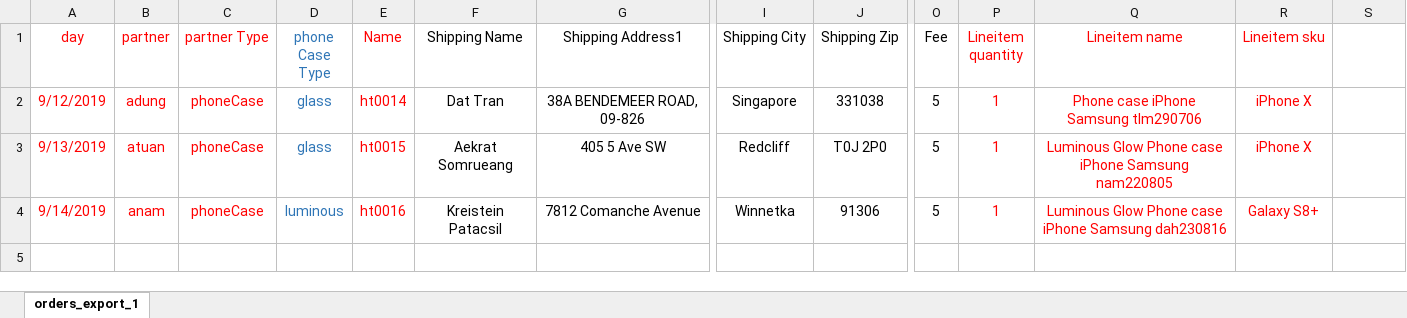
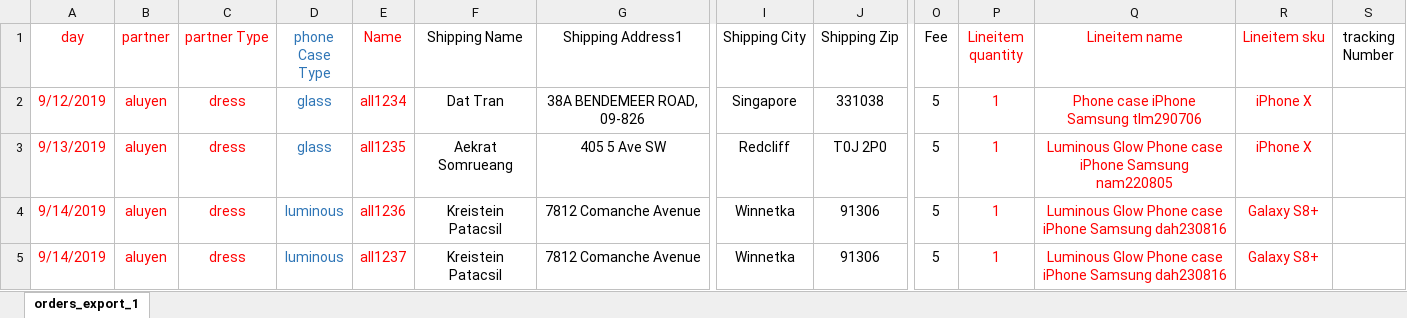
Before and after one commit to hoangphohieu/checkingV1, an Excel workbook: ahieu - litte - 2.xlsx, sheet orders_export_1, drawn as a sheet; only a part is shown, gaps mark what is left out; values as stored, in another font and other column widths than the file's, no borders; rows hold the shown columns only; the diff names each change by its address in the sheet, - before the commit and + after, or states it on an @@ line.

```diff
--- a/ahieu - litte - 2.xlsx (sheet orders_export_1)
+++ b/ahieu - litte - 2.xlsx (sheet orders_export_1)
-S1: (empty)
+S1: tracking Number
-B2 (partner): adung
+B2 (partner): aluyen
-C2:C4 (partner Type): phoneCase
+C2:C4 (partner Type): dress
-E2 (Name): ht0014
+E2 (Name): all1234
-B3 (partner): atuan
+B3 (partner): aluyen
-E3 (Name): ht0015
+E3 (Name): all1235
-B4 (partner): anam
+B4 (partner): aluyen
-E4 (Name): ht0016
+E4 (Name): all1236
+row 5: 9/14/2019 | aluyen | dress | luminous | all1237 | Kreistein Patacsil | 7812 Comanche Avenue | Winnetka | 91306 | 5 | 1 | Luminous Glow Phone case iPhone Samsung dah230816 | Galaxy S8+
```
Also changed, not shown: 12 other files.
